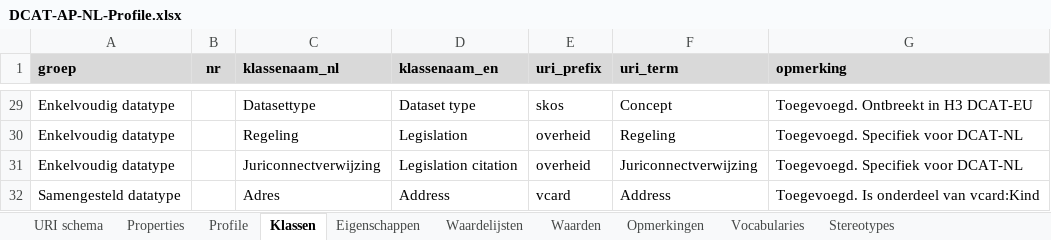
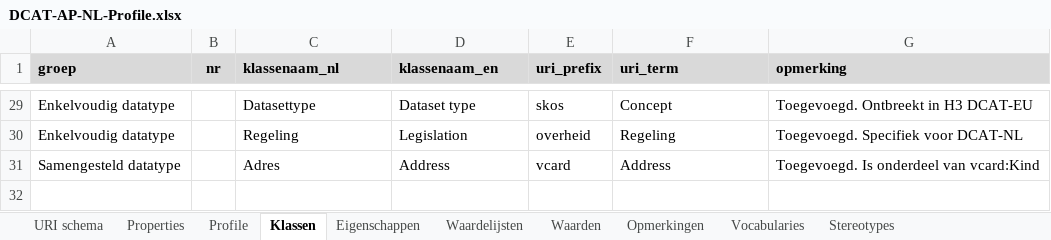
Before and after one commit to dataoverheid/DCAT-AP-NL, an Excel workbook: DCAT-AP-NL-Profile.xlsx, sheet Klassen, drawn as a sheet; only a part is shown, gaps mark what is left out; values as stored, in another font and other column widths than the file's, no borders; conditional formats not drawn; the diff names each change by its address in the sheet, - before the commit and + after, or states it on an @@ line.

Commit message:
Add files via upload
Opmerkingen over Grondslag verwerkt (Opm 21 - 25 & 59):
- Juriconnectverwijzing verwijderd
- rdfs:label ipv overheid:linktekst
- foaf:isPrimaryTopicOf ipv foaf:page

```diff
--- a/DCAT-AP-NL-Profile.xlsx (sheet Klassen)
+++ b/DCAT-AP-NL-Profile.xlsx (sheet Klassen)
-row 31: Enkelvoudig datatype |  | Juriconnectverwijzing | Legislation citation | overheid | Juriconnectverwijzing | Toegevoegd. Specifiek voor DCAT-NL
```
Also changed, not shown: sheet Opmerkingen, sheet Eigenschappen.
